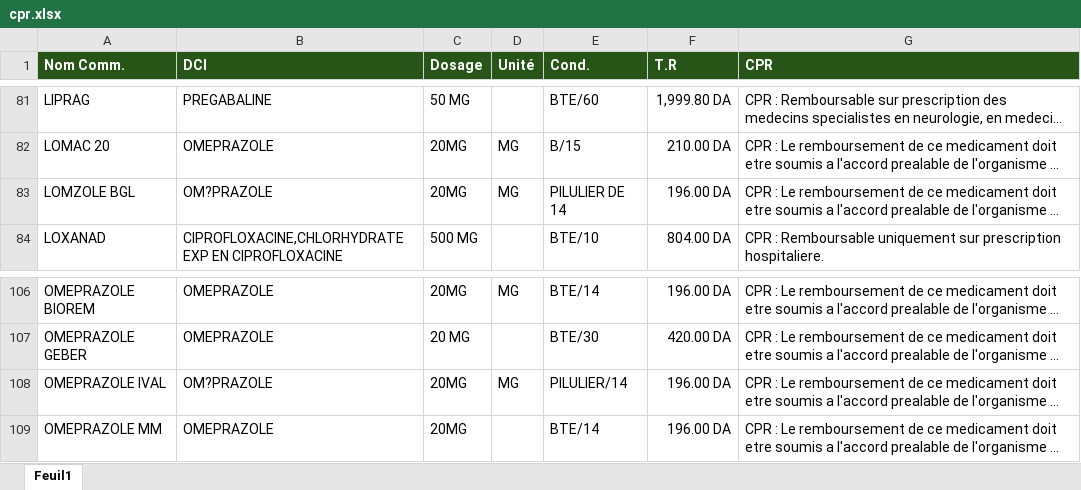
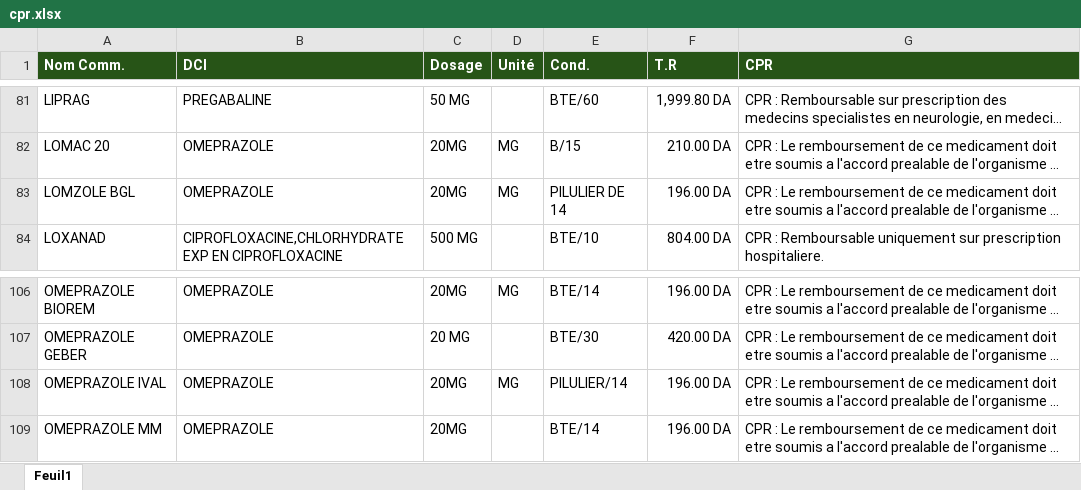
Before and after one commit to LammariOmDev/cpr, an Excel workbook: cpr.xlsx, sheet Feuil1, drawn as a sheet; only a part is shown, gaps mark what is left out; long unchanged cells end in …; values as stored, in another font and other column widths than the file's, no borders; the diff names each change by its address in the sheet, - before the commit and + after, or states it on an @@ line.

Commit message:
Add files via upload

```diff
--- a/cpr.xlsx (sheet Feuil1)
+++ b/cpr.xlsx (sheet Feuil1)
-B83 (DCI): OM?PRAZOLE
+B83 (DCI): OMEPRAZOLE
-B108 (DCI): OM?PRAZOLE
+B108 (DCI): OMEPRAZOLE
```
